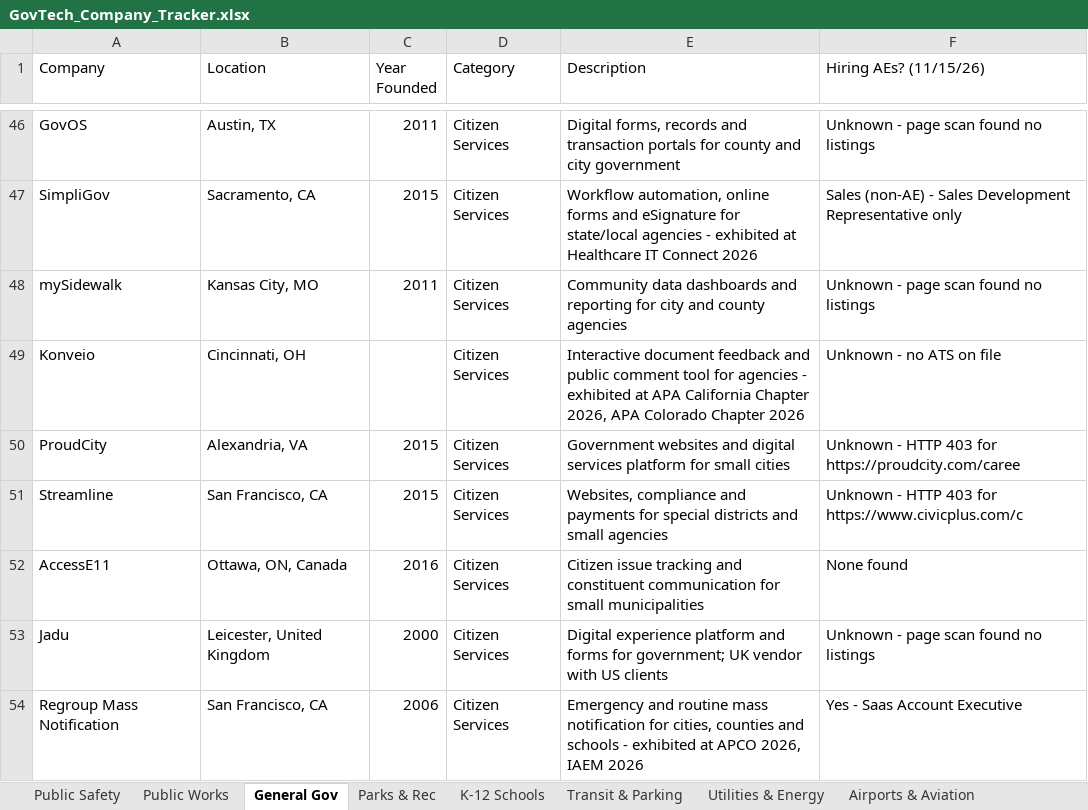
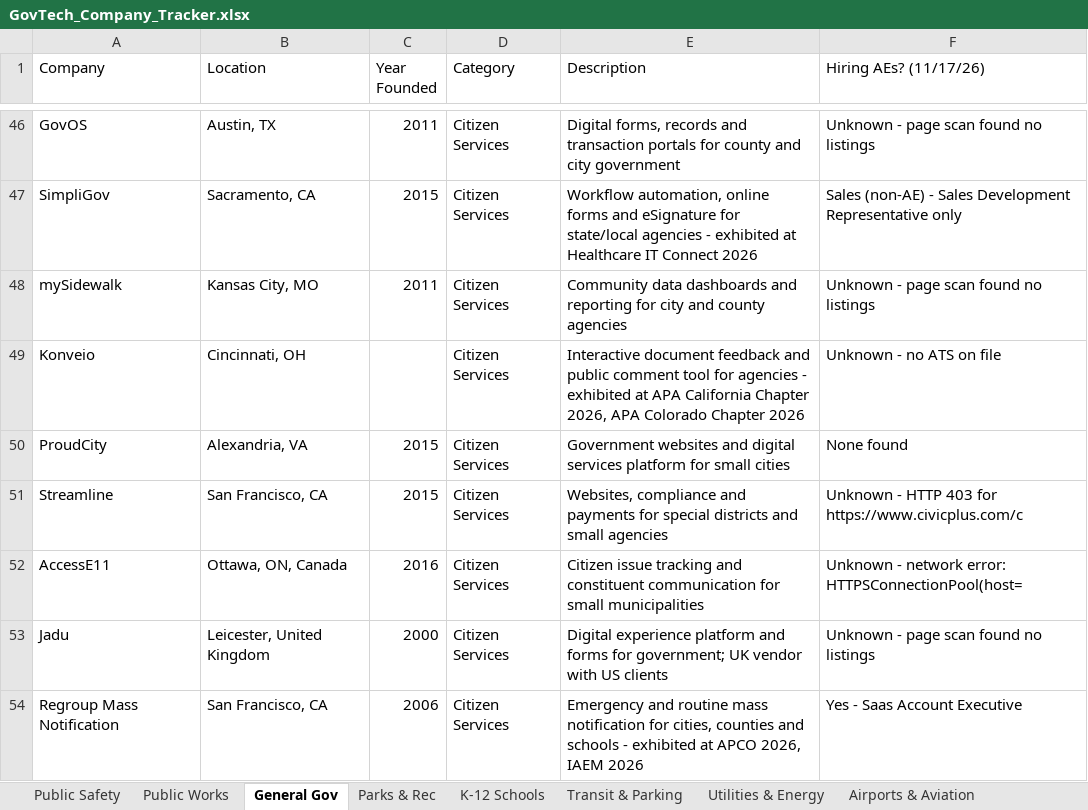
Before and after one commit to westjw/govtech-dock, an Excel workbook: exports/GovTech_Company_Tracker.xlsx, sheet General Gov, drawn as a sheet; only a part is shown, gaps mark what is left out; values as stored, in another font and other column widths than the file's, no cell formats; the diff covers the shown part only; the diff names each change by its address in the sheet, - before the commit and + after, or states it on an @@ line.

```diff
--- a/exports/GovTech_Company_Tracker.xlsx (sheet General Gov)
+++ b/exports/GovTech_Company_Tracker.xlsx (sheet General Gov)
-F1: Hiring AEs? (11/15/26)
+F1: Hiring AEs? (11/17/26)
-F50 (Hiring AEs? (11/17/26)): Unknown - HTTP 403 for https://proudcity.com/caree
+F50 (Hiring AEs? (11/17/26)): None found
-F52 (Hiring AEs? (11/17/26)): None found
+F52 (Hiring AEs? (11/17/26)): Unknown - network error: HTTPSConnectionPool(host=
```
Also changed, not shown: 26 edited cells elsewhere in this sheet, sheet K-12 Schools, sheet Higher Education, sheet Public Safety, sheet Parks & Rec, sheet Public Works, sheet Utilities & Energy, 5 more sheets, cell formats.
